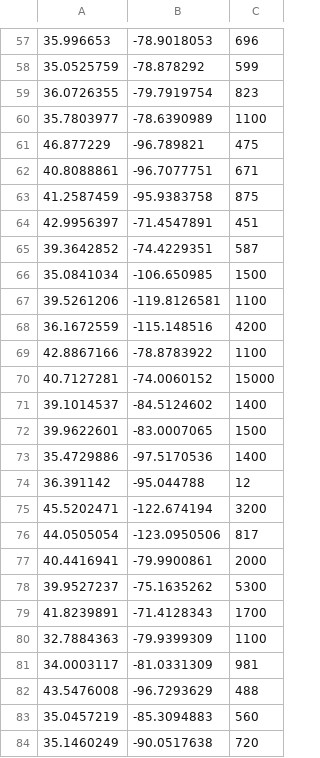
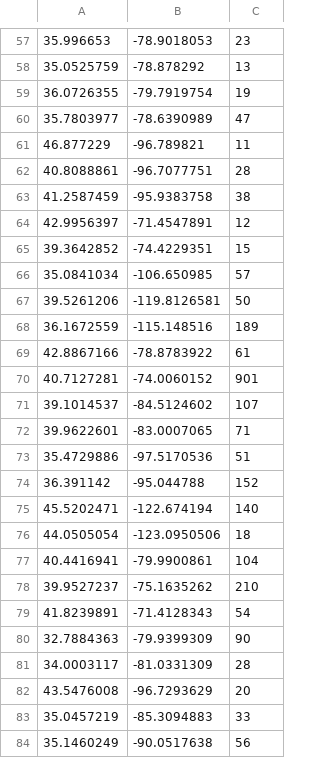
Before and after one commit to juliakirk/senior-capstone, a CSV file: dataCollection/yelp_results.csv, drawn as a sheet; only a part is shown, gaps mark what is left out; the diff covers the shown part only; the diff names each change by its address in the sheet, - before the commit and + after, or states it on an @@ line.

```diff
--- a/dataCollection/yelp_results.csv
+++ b/dataCollection/yelp_results.csv
-C57: 696
+C57: 23
-C58: 599
+C58: 13
-C59: 823
+C59: 19
-C60: 1100
+C60: 47
-C61: 475
+C61: 11
-C62: 671
+C62: 28
-C63: 875
+C63: 38
-C64: 451
+C64: 12
-C65: 587
+C65: 15
-C66: 1500
+C66: 57
-C67: 1100
+C67: 50
-C68: 4200
+C68: 189
-C69: 1100
+C69: 61
-C70: 15000
+C70: 901
-C71: 1400
+C71: 107
-C72: 1500
+C72: 71
-C73: 1400
+C73: 51
-C74: 12
+C74: 152
-C75: 3200
+C75: 140
-C76: 817
+C76: 18
-C77: 2000
+C77: 104
-C78: 5300
+C78: 210
-C79: 1700
+C79: 54
-C80: 1100
+C80: 90
-C81: 981
+C81: 28
-C82: 488
+C82: 20
-C83: 560
+C83: 33
-C84: 720
+C84: 56
```
Also changed, not shown: 1 added row, 1 removed row and 72 edited cells elsewhere in this file, dataCollection/yelp_parks.csv, datasets/data.csv, 2 other files.
